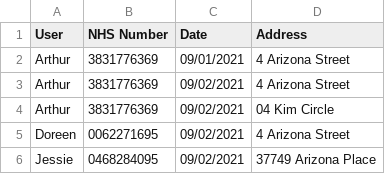
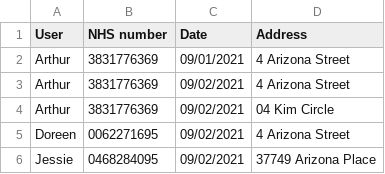
Before and after one commit to Gellert19/Contact-Tracing, a CSV file: contacts.csv, drawn as a sheet; only a part is shown.

Commit message:
Update contacts.csv

```diff
--- a/contacts.csv
+++ b/contacts.csv
@@ -1,2 +1,2 @@
-User,NHS Number,Date,Address
+User,NHS number,Date,Address
 Arthur,3831776369,09/01/2021,4 Arizona Street
```
